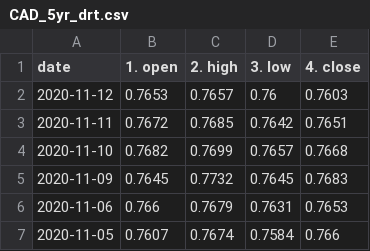
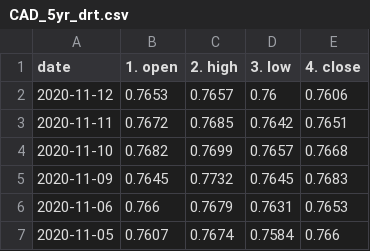
Before and after one commit to SpencerCodes/FinTech_Project_1, a CSV file: 02-Data/Dirty Data/Market Data/CAD_5yr_drt.csv, drawn as a sheet; only a part is shown.

```diff
--- a/02-Data/Dirty Data/Market Data/CAD_5yr_drt.csv
+++ b/02-Data/Dirty Data/Market Data/CAD_5yr_drt.csv
@@ -1,3 +1,3 @@
 date,1. open,2. high,3. low,4. close
-2020-11-12,0.7653,0.7657,0.76,0.7603
+2020-11-12,0.7653,0.7657,0.76,0.7606
 2020-11-11,0.7672,0.7685,0.7642,0.7651
```
Also changed, not shown: 3 other files.
